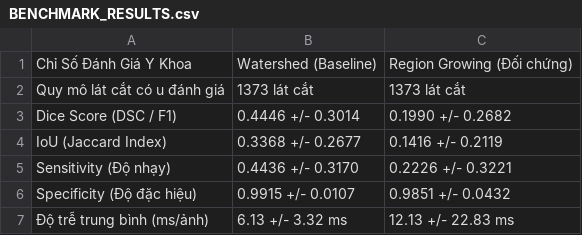
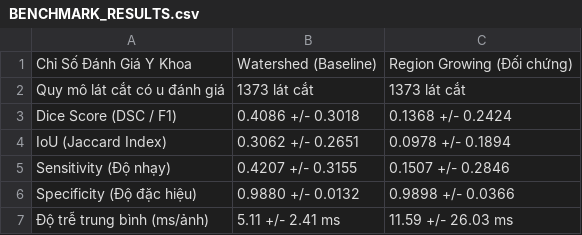
Before and after one commit to huynhtamtri2006-gif/brain-tumor-mri-segmentation, a CSV file: docs/BENCHMARK_RESULTS.csv, drawn as a sheet.

Commit message:
Nâng cấp đồng bộ toàn bộ project sang bộ dữ liệu thực nghiệm full TCGA-LGG
- Cập nhật tests/conftest.py ưu tiên nạp ảnh và mặt nạ Ground Truth từ data/full.
- Bổ sung thuộc tính tumor_area_pixels vào DiagnosticResult trong src/measurement/features.py.
- Đồng bộ notebooks/03_tumor_segmentation_comparison.ipynb chạy trên các ca bệnh thực tế từ data/full.
- Nâng cấp notebooks/04_quantitative_evaluation.ipynb thực thi và trực quan hóa trên toàn bộ 3.929 lát cắt.
- Cập nhật demo/utils.py ưu tiên mặc định kho dữ liệu data/full.
- Cập nhật số liệu thực nghiệm đồng bộ trong docs/BENCHMARK_RESULTS.csv và docs/BENCHMARK_RESULTS_FULL.csv.

```diff
--- a/docs/BENCHMARK_RESULTS.csv
+++ b/docs/BENCHMARK_RESULTS.csv
@@ -2,6 +2,6 @@ Chỉ Số Đánh Giá Y Khoa,Watershed (Baseline),Region Growing (Đối chứn
 Quy mô lát cắt có u đánh giá,1373 lát cắt,1373 lát cắt
-Dice Score (DSC / F1),0.4446 +/- 0.3014,0.1990 +/- 0.2682
-IoU (Jaccard Index),0.3368 +/- 0.2677,0.1416 +/- 0.2119
-Sensitivity (Độ nhạy),0.4436 +/- 0.3170,0.2226 +/- 0.3221
-Specificity (Độ đặc hiệu),0.9915 +/- 0.0107,0.9851 +/- 0.0432
-Độ trễ trung bình (ms/ảnh),6.13 +/- 3.32 ms,12.13 +/- 22.83 ms
+Dice Score (DSC / F1),0.4086 +/- 0.3018,0.1368 +/- 0.2424
+IoU (Jaccard Index),0.3062 +/- 0.2651,0.0978 +/- 0.1894
+Sensitivity (Độ nhạy),0.4207 +/- 0.3155,0.1507 +/- 0.2846
+Specificity (Độ đặc hiệu),0.9880 +/- 0.0132,0.9898 +/- 0.0366
+Độ trễ trung bình (ms/ảnh),5.11 +/- 2.41 ms,11.59 +/- 26.03 ms
```
Also changed, not shown: docs/BENCHMARK_RESULTS_FULL.csv, 5 other files.
